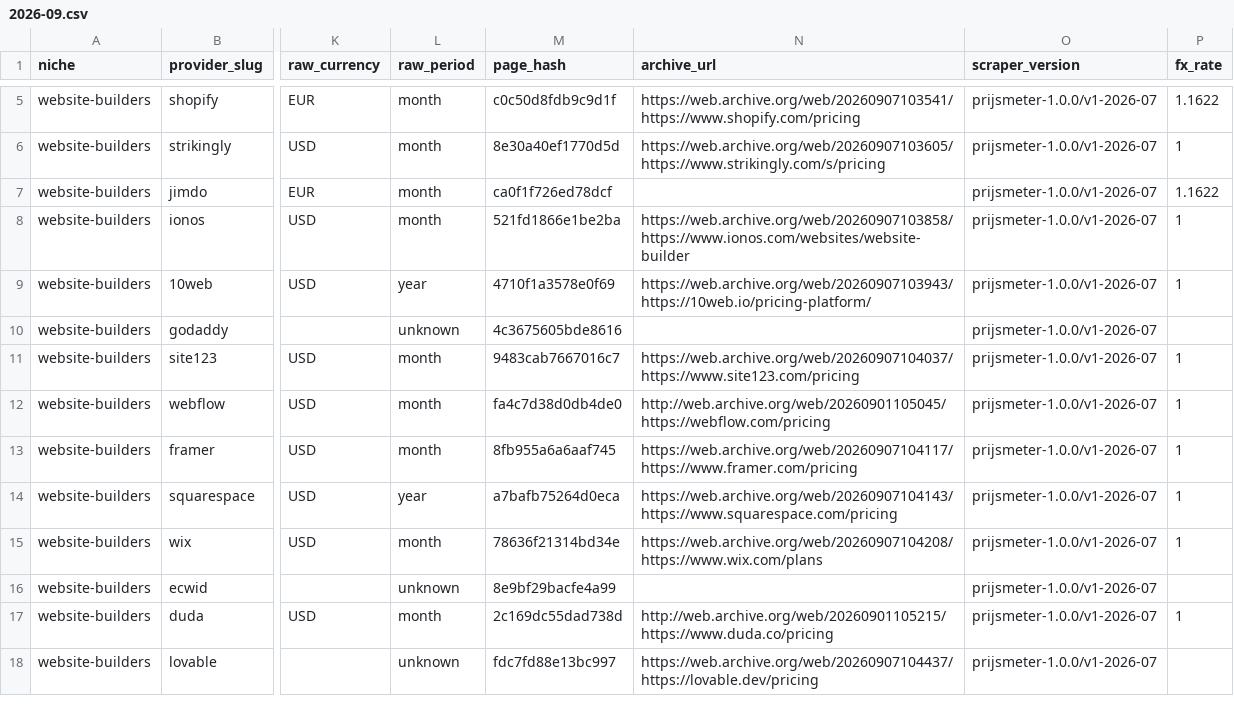
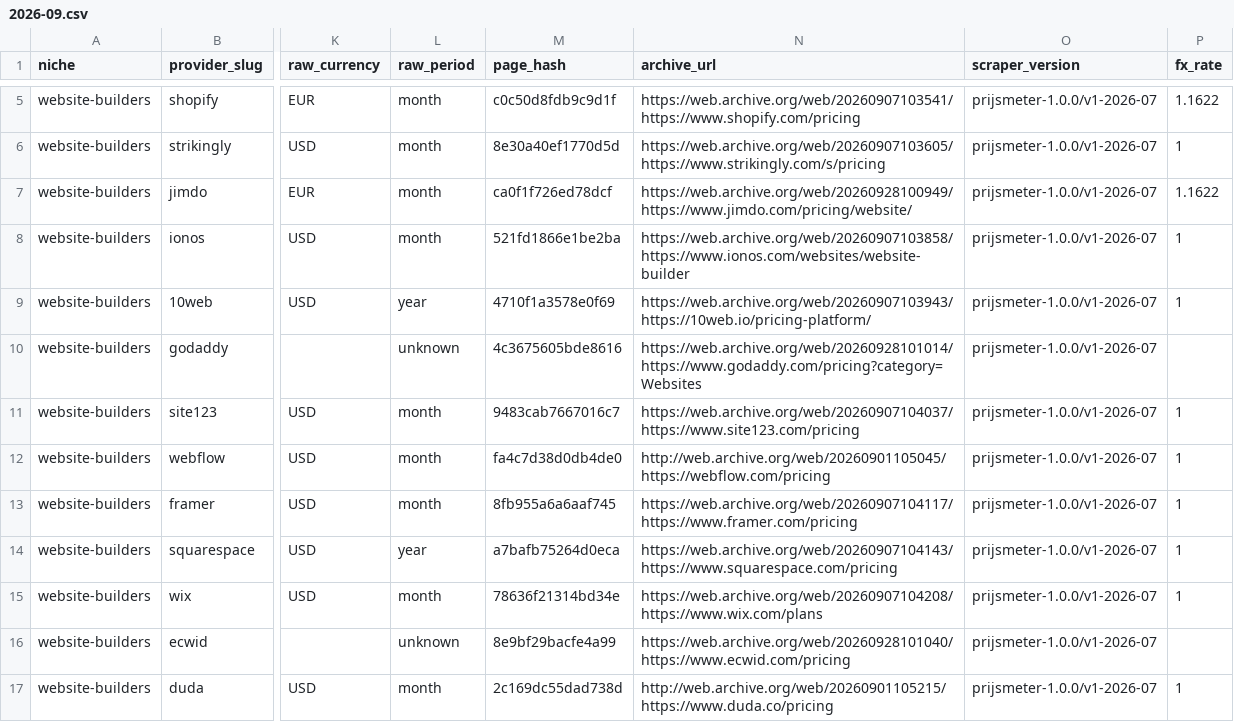
Before and after one commit to ies86/shortlist-price-index, a CSV file: data/website-builders/observations/2026-09.csv, drawn as a sheet; only a part is shown, gaps mark what is left out; the shorter side is filled out with more unchanged rows; the diff names each change by its address in the sheet, - before the commit and + after, or states it on an @@ line.

Commit message:
Monthly refresh 2026-09

```diff
--- a/data/website-builders/observations/2026-09.csv
+++ b/data/website-builders/observations/2026-09.csv
-N7 (archive_url): (empty)
+N7 (archive_url): https://web.archive.org/web/20260928100949/https://www.jimdo.com/pricing/website/
-N10 (archive_url): (empty)
+N10 (archive_url): https://web.archive.org/web/20260928101014/https://www.godaddy.com/pricing?category=Websites
-N16 (archive_url): (empty)
+N16 (archive_url): https://web.archive.org/web/20260928101040/https://www.ecwid.com/pricing
```
Also changed, not shown: data/backup/observations/2026-09.csv, data/hosting/providers-current.csv, 43 other files.
